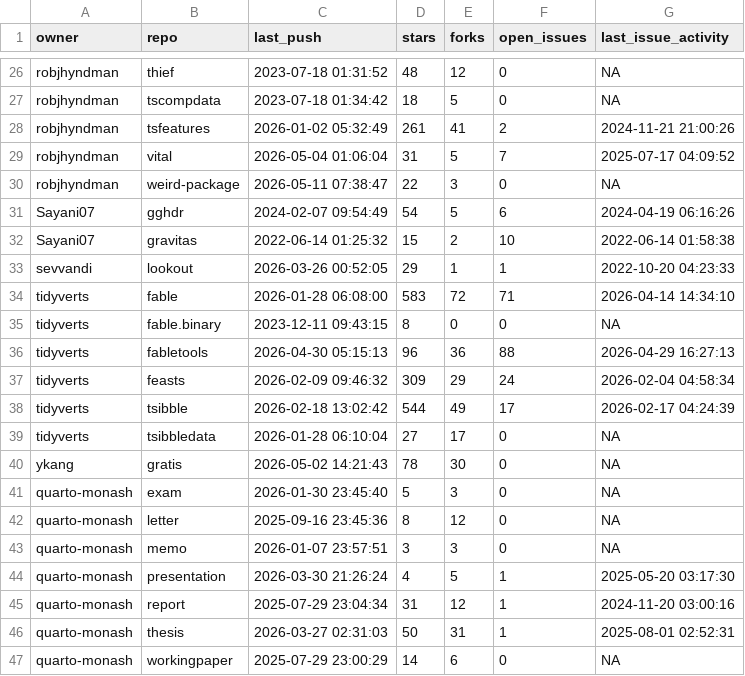
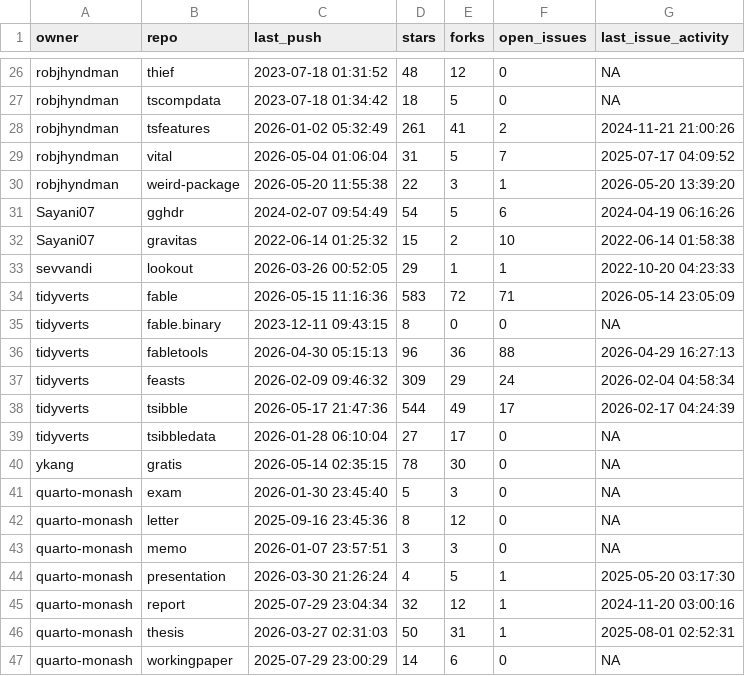
Before and after one commit to robjhyndman/gh-dashboard, a CSV file: last_week.csv, drawn as a sheet; only a part is shown, gaps mark what is left out; the diff covers the shown part only.

```diff
--- a/last_week.csv
+++ b/last_week.csv
@@ -29,3 +29,3 @@
 "robjhyndman","vital","2026-05-04 01:06:04",31,5,7,"2025-07-17 04:09:52"
-"robjhyndman","weird-package","2026-05-11 07:38:47",22,3,0,NA
+"robjhyndman","weird-package","2026-05-20 11:55:38",22,3,1,"2026-05-20 13:39:20"
 "Sayani07","gghdr","2024-02-07 09:54:49",54,5,6,"2024-04-19 06:16:26"
@@ -33,3 +33,3 @@
 "sevvandi","lookout","2026-03-26 00:52:05",29,1,1,"2022-10-20 04:23:33"
-"tidyverts","fable","2026-01-28 06:08:00",583,72,71,"2026-04-14 14:34:10"
+"tidyverts","fable","2026-05-15 11:16:36",583,72,71,"2026-05-14 23:05:09"
 "tidyverts","fable.binary","2023-12-11 09:43:15",8,0,0,NA
@@ -37,5 +37,5 @@
 "tidyverts","feasts","2026-02-09 09:46:32",309,29,24,"2026-02-04 04:58:34"
-"tidyverts","tsibble","2026-02-18 13:02:42",544,49,17,"2026-02-17 04:24:39"
+"tidyverts","tsibble","2026-05-17 21:47:36",544,49,17,"2026-02-17 04:24:39"
 "tidyverts","tsibbledata","2026-01-28 06:10:04",27,17,0,NA
-"ykang","gratis","2026-05-02 14:21:43",78,30,0,NA
+"ykang","gratis","2026-05-14 02:35:15",78,30,0,NA
 "quarto-monash","exam","2026-01-30 23:45:40",5,3,0,NA
@@ -44,3 +44,3 @@
 "quarto-monash","presentation","2026-03-30 21:26:24",4,5,1,"2025-05-20 03:17:30"
-"quarto-monash","report","2025-07-29 23:04:34",31,12,1,"2024-11-20 03:00:16"
+"quarto-monash","report","2025-07-29 23:04:34",32,12,1,"2024-11-20 03:00:16"
 "quarto-monash","thesis","2026-03-27 02:31:03",50,31,1,"2025-08-01 02:52:31"
```
Also changed, not shown: 8 edited cells elsewhere in this file, current_week.csv.
